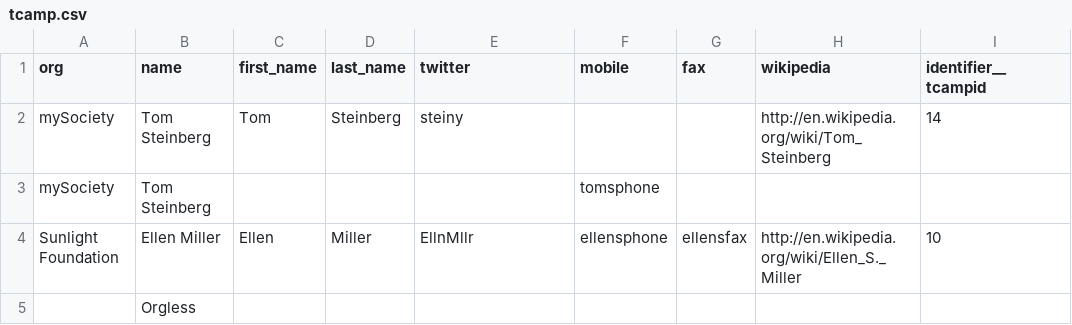
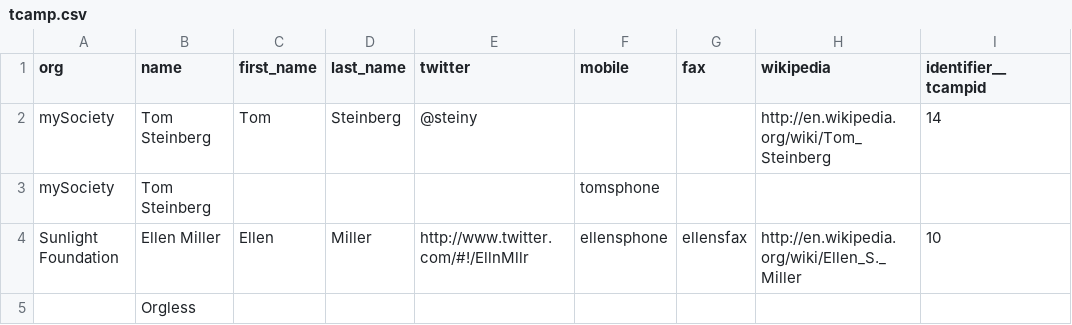
Before and after one commit to tmtmtmtm/csv_to_popolo, a CSV file: t/data/tcamp.csv, drawn as a sheet; only a part is shown; the diff names each change by its address in the sheet, - before the commit and + after, or states it on an @@ line.

Commit message:
Standardise twitter handles
convert all twitter handles to a standardised format using
TwitterUsernameExtractor

```diff
--- a/t/data/tcamp.csv
+++ b/t/data/tcamp.csv
-E2 (twitter): steiny
+E2 (twitter): @steiny
-E4 (twitter): EllnMllr
+E4 (twitter): http://www.twitter.com/#!/EllnMllr
```
Also changed, not shown: 2 other files.
